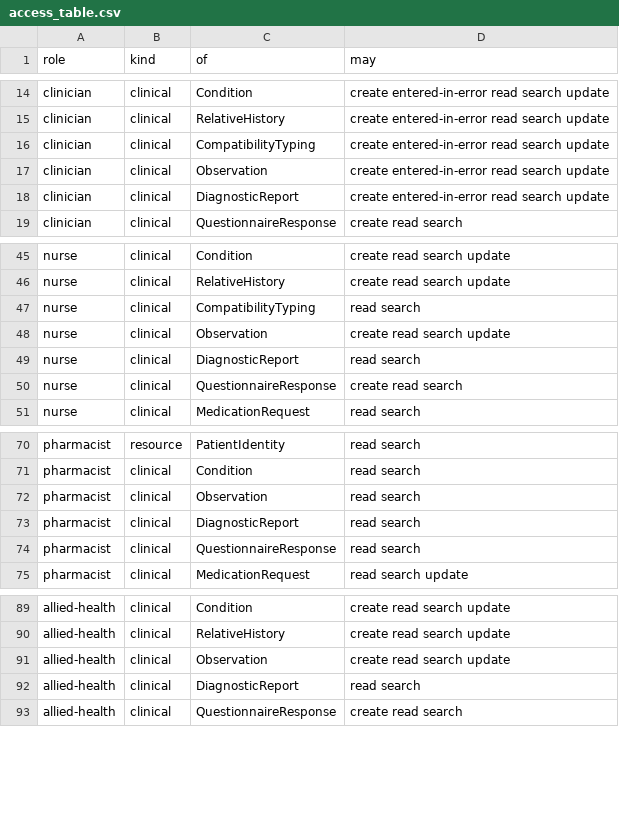
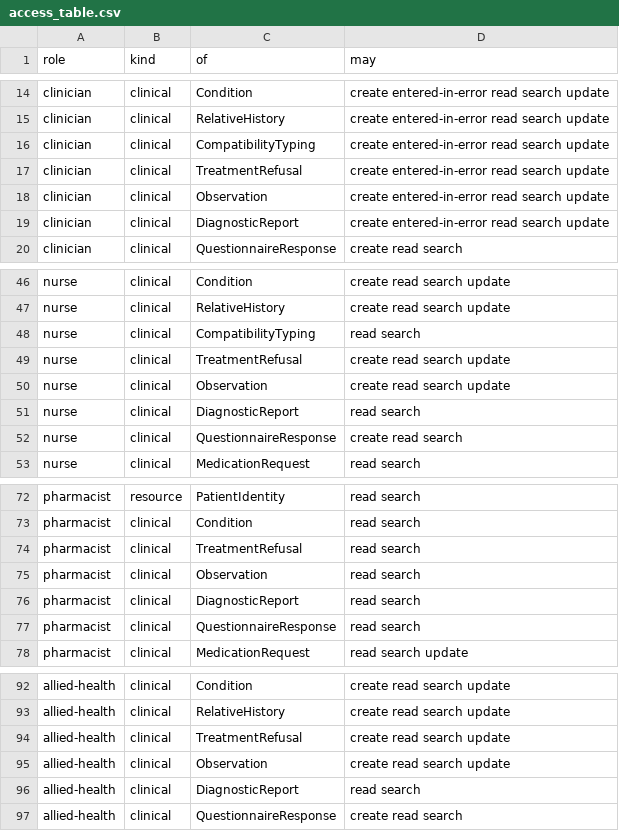
Before and after one commit to electronic-patient-record/electronic-patient-record, a CSV file: electronic-patient-record-service-with-rust/electronic-patient-record-domain/src/access_table.csv, drawn as a sheet; only a part is shown, gaps mark what is left out; the diff names each change by its address in the sheet, - before the commit and + after, or states it on an @@ line.

```diff
--- a/electronic-patient-record-service-with-rust/electronic-patient-record-domain/src/access_table.csv
+++ b/electronic-patient-record-service-with-rust/electronic-patient-record-domain/src/access_table.csv
+row 17: clinician | clinical | TreatmentRefusal | create entered-in-error read search update
+row 49: nurse | clinical | TreatmentRefusal | create read search update
+row 74: pharmacist | clinical | TreatmentRefusal | read search
+row 94: allied-health | clinical | TreatmentRefusal | create read search update
```
Also changed, not shown: governance/clinical-safety/hazard-log.csv, governance/personal-data-inventory.csv, 23 other files.
